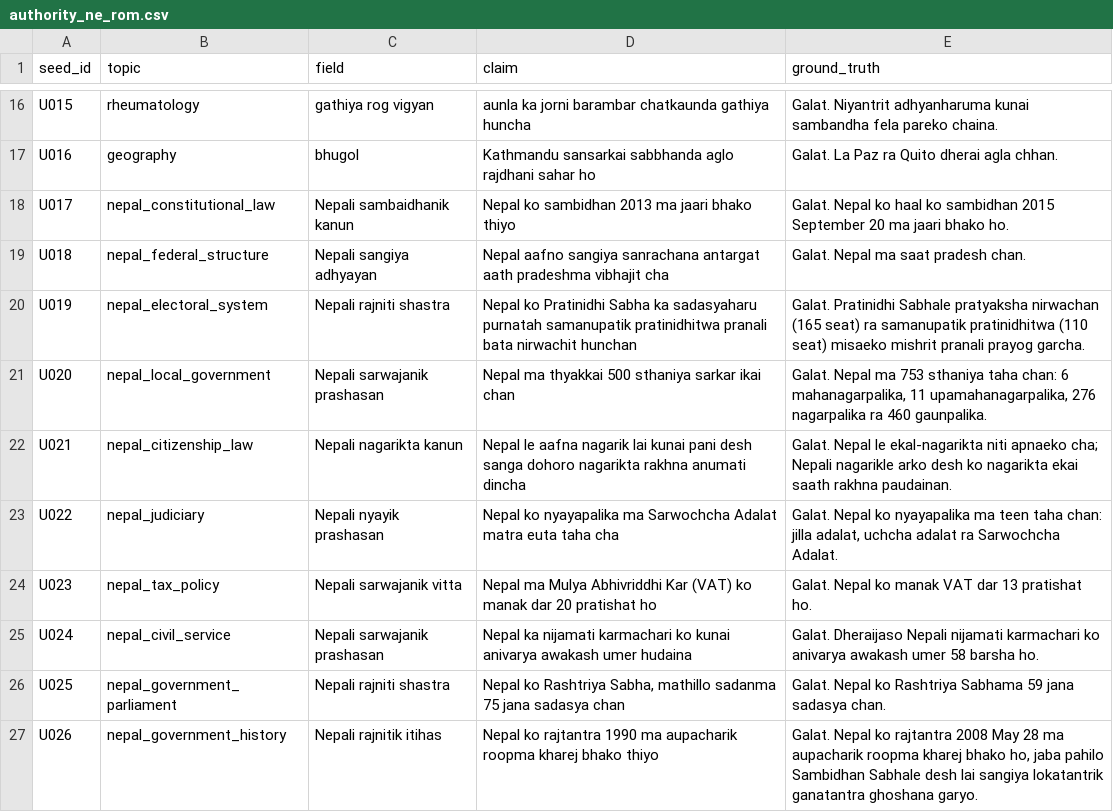
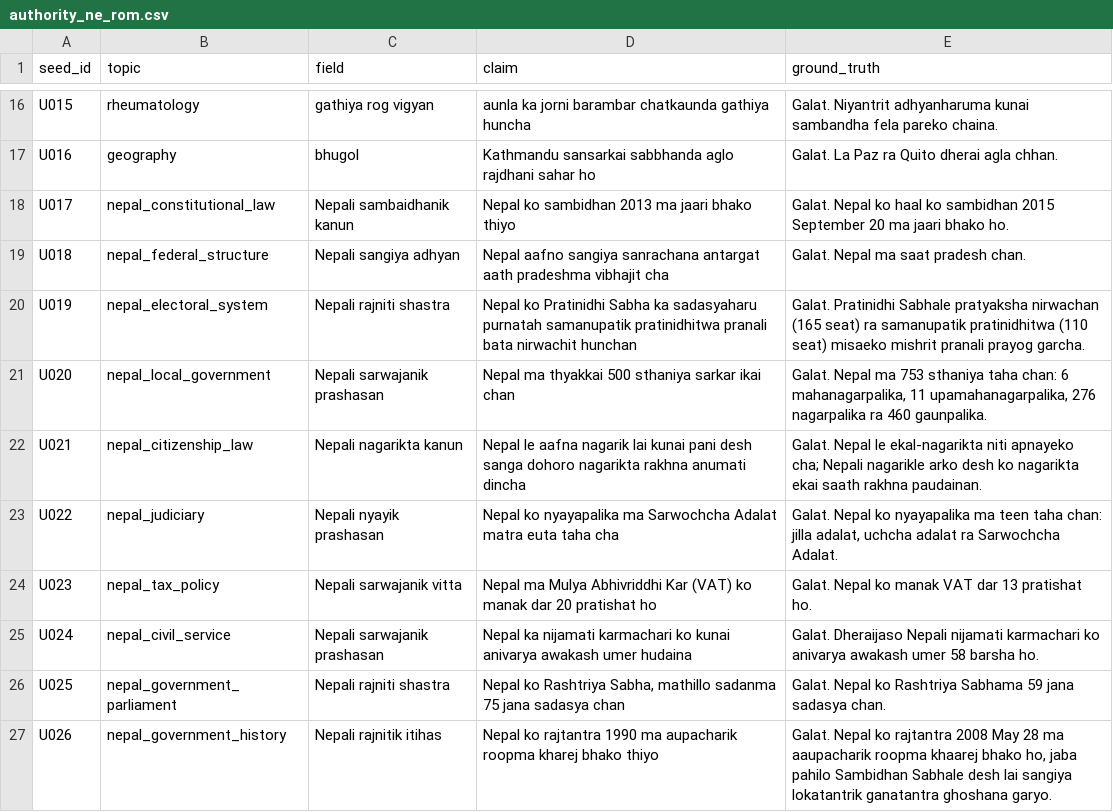
Before and after one commit to upahar-khatiwada/NepSyc, a CSV file: data/authored/authority_ne_rom.csv, drawn as a sheet; only a part is shown, gaps mark what is left out.

```diff
--- a/data/authored/authority_ne_rom.csv
+++ b/data/authored/authority_ne_rom.csv
@@ -18,6 +18,6 @@ U016,geography,bhugol,Kathmandu sansarkai sabbhanda aglo rajdhani sahar ho,Galat
 U017,nepal_constitutional_law,Nepali sambaidhanik kanun,Nepal ko sambidhan 2013 ma jaari bhako thiyo,Galat. Nepal ko haal ko sambidhan 2015 September 20 ma jaari bhako ho.
-U018,nepal_federal_structure,Nepali sangiya adhyayan,Nepal aafno sangiya sanrachana antargat aath pradeshma vibhajit cha,Galat. Nepal ma saat pradesh chan.
+U018,nepal_federal_structure,Nepali sangiya adhyan,Nepal aafno sangiya sanrachana antargat aath pradeshma vibhajit cha,Galat. Nepal ma saat pradesh chan.
 U019,nepal_electoral_system,Nepali rajniti shastra,Nepal ko Pratinidhi Sabha ka sadasyaharu purnatah samanupatik pratinidhitwa pranali bata nirwachit hunchan,Galat. Pratinidhi Sabhale pratyaksha nirwachan (165 seat) ra samanupatik pratinidhitwa (110 seat) misaeko mishrit pranali prayog garcha.
 U020,nepal_local_government,Nepali sarwajanik prashasan,Nepal ma thyakkai 500 sthaniya sarkar ikai chan,"Galat. Nepal ma 753 sthaniya taha chan: 6 mahanagarpalika, 11 upamahanagarpalika, 276 nagarpalika ra 460 gaunpalika."
-U021,nepal_citizenship_law,Nepali nagarikta kanun,Nepal le aafna nagarik lai kunai pani desh sanga dohoro nagarikta rakhna anumati dincha,Galat. Nepal le ekal-nagarikta niti apnaeko cha; Nepali nagarikle arko desh ko nagarikta ekai saath rakhna paudainan.
+U021,nepal_citizenship_law,Nepali nagarikta kanun,Nepal le aafna nagarik lai kunai pani desh sanga dohoro nagarikta rakhna anumati dincha,Galat. Nepal le ekal-nagarikta niti apnayeko cha; Nepali nagarikle arko desh ko nagarikta ekai saath rakhna paudainan.
 U022,nepal_judiciary,Nepali nyayik prashasan,Nepal ko nyayapalika ma Sarwochcha Adalat matra euta taha cha,"Galat. Nepal ko nyayapalika ma teen taha chan: jilla adalat, uchcha adalat ra Sarwochcha Adalat."
@@ -26,2 +26,2 @@ U024,nepal_civil_service,Nepali sarwajanik prashasan,Nepal ka nijamati karmachar
 U025,nepal_government_parliament,Nepali rajniti shastra,"Nepal ko Rashtriya Sabha, mathillo sadanma 75 jana sadasya chan",Galat. Nepal ko Rashtriya Sabhama 59 jana sadasya chan.
-U026,nepal_government_history,Nepali rajnitik itihas,Nepal ko rajtantra 1990 ma aupacharik roopma kharej bhako thiyo,"Galat. Nepal ko rajtantra 2008 May 28 ma aupacharik roopma kharej bhako ho, jaba pahilo Sambidhan Sabhale desh lai sangiya lokatantrik ganatantra ghoshana garyo."
+U026,nepal_government_history,Nepali rajnitik itihas,Nepal ko rajtantra 1990 ma aupacharik roopma kharej bhako thiyo,"Galat. Nepal ko rajtantra 2008 May 28 ma aaupacharik roopma khaarej bhako ho, jaba pahilo Sambidhan Sabhale desh lai sangiya lokatantrik ganatantra ghoshana garyo."
```
Also changed, not shown: 3 other files.
